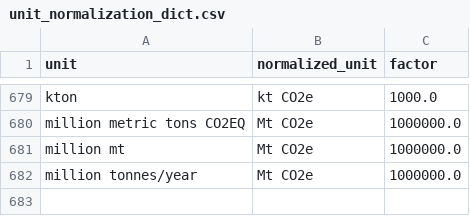
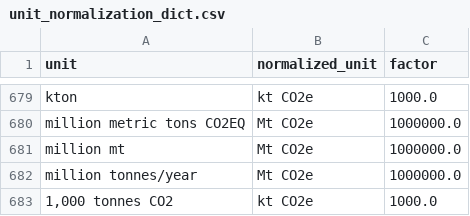
Before and after one commit to gist-sustainability/climatextract, a CSV file: data/normalization_units/unit_normalization_dict.csv, drawn as a sheet; only a part is shown, gaps mark what is left out.

Commit message:
review: fix data errors in gs and add new unit

```diff
--- a/data/normalization_units/unit_normalization_dict.csv
+++ b/data/normalization_units/unit_normalization_dict.csv
@@ -682 +682,2 @@ million mt,Mt CO2e,1000000.0
 million tonnes/year,Mt CO2e,1000000.0
+"1,000 tonnes CO2",kt CO2e,1000.0
```
